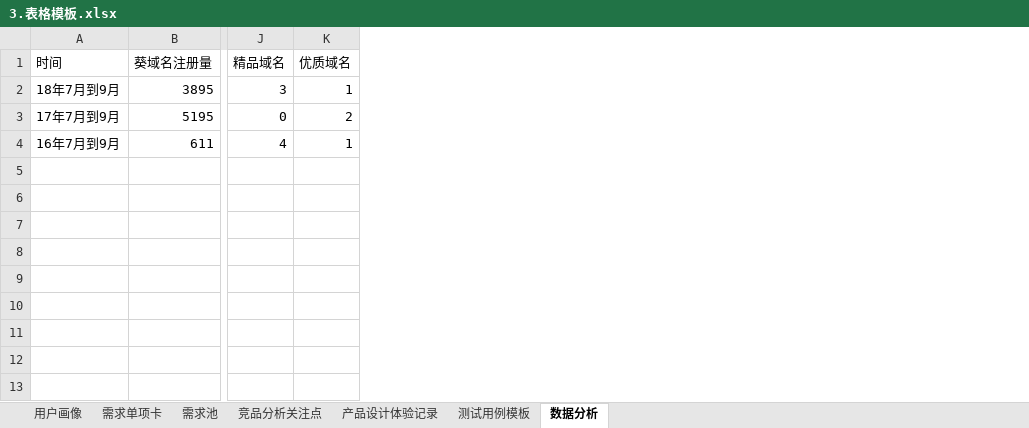
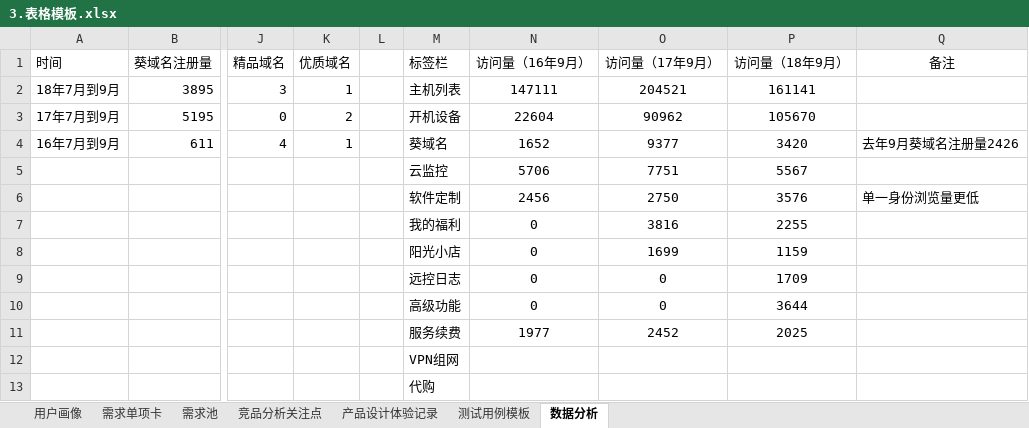
Before and after one commit to sentea1993/Learn_Notes, an Excel workbook: pm_notes/4.文档模板/3.表格模板.xlsx, sheet 数据分析, drawn as a sheet; only a part is shown, gaps mark what is left out; values as stored, in another font and other column widths than the file's, no borders; rows hold the shown columns only; the diff names each change by its address in the sheet, - before the commit and + after, or states it on an @@ line.

```diff
--- a/pm_notes/4.文档模板/3.表格模板.xlsx (sheet 数据分析)
+++ b/pm_notes/4.文档模板/3.表格模板.xlsx (sheet 数据分析)
+column L, empty
+column M, rows 1-4: 标签栏 | 主机列表 | 开机设备 | 葵域名
+column N, rows 1-4: 访问量（16年9月） | 147111 | 22604 | 1652
+column O, rows 1-4: 访问量（17年9月） | 204521 | 90962 | 9377
+column P, rows 1-4: 访问量（18年9月） | 161141 | 105670 | 3420
+column Q, rows 1-4: 备注 |  |  | 去年9月葵域名注册量2426
+row 5:  |  |  |  |  | 云监控 | 5706 | 7751 | 5567
+row 6:  |  |  |  |  | 软件定制 | 2456 | 2750 | 3576 | 单一身份浏览量更低
+row 7:  |  |  |  |  | 我的福利 | 0 | 3816 | 2255
+row 8:  |  |  |  |  | 阳光小店 | 0 | 1699 | 1159
+row 9:  |  |  |  |  | 远控日志 | 0 | 0 | 1709
+row 10:  |  |  |  |  | 高级功能 | 0 | 0 | 3644
+row 11:  |  |  |  |  | 服务续费 | 1977 | 2452 | 2025
+row 12:  |  |  |  |  | VPN组网
+row 13:  |  |  |  |  | 代购
```
Also changed, not shown: 3 other files.
